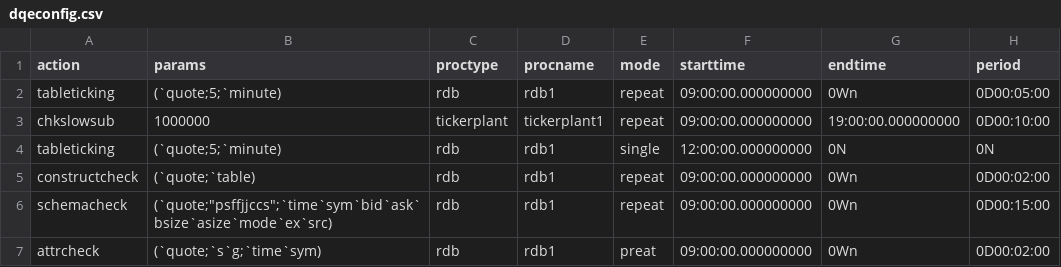
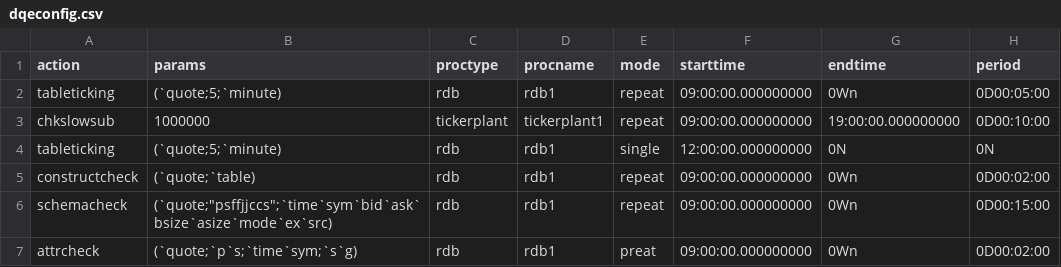
Before and after one commit to DataIntellectTech/TorQ, a CSV file: config/dqeconfig.csv, drawn as a sheet.

```diff
--- a/config/dqeconfig.csv
+++ b/config/dqeconfig.csv
@@ -6,2 +6,2 @@ constructcheck,(`quote;`table),rdb,rdb1,repeat,09:00:00.000000000,0Wn,0D00:02:00
 schemacheck,(`quote;"psffjjccs";`time`sym`bid`ask`bsize`asize`mode`ex`src),rdb,rdb1,repeat,09:00:00.000000000,0Wn,0D00:15:00
-attrcheck,(`quote;`s`g;`time`sym),rdb,rdb1,preat,09:00:00.000000000,0Wn,0D00:02:00
+attrcheck,(`quote;`p`s;`time`sym;`s`g),rdb,rdb1,preat,09:00:00.000000000,0Wn,0D00:02:00
```
Also changed, not shown: 1 other file.
